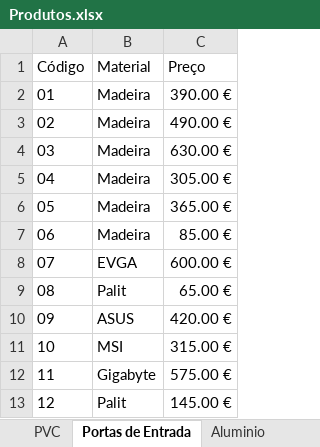
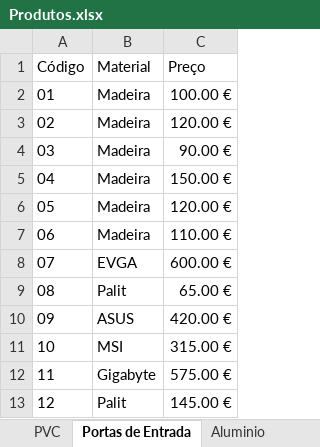
Before and after one commit to Ricardo1921/BramialOld, an Excel workbook: db/Produtos.xlsx, sheet Portas de Entrada, drawn as a sheet; values as stored, in another font and other column widths than the file's, no borders; table styles not drawn; the diff names each change by its address in the sheet, - before the commit and + after, or states it on an @@ line.

```diff
--- a/db/Produtos.xlsx (sheet Portas de Entrada)
+++ b/db/Produtos.xlsx (sheet Portas de Entrada)
-C2 (Preço): 390.00 €
+C2 (Preço): 100.00 €
-C3 (Preço): 490.00 €
+C3 (Preço): 120.00 €
-C4 (Preço): 630.00 €
+C4 (Preço): 90.00 €
-C5 (Preço): 305.00 €
+C5 (Preço): 150.00 €
-C6 (Preço): 365.00 €
+C6 (Preço): 120.00 €
-C7 (Preço): 85.00 €
+C7 (Preço): 110.00 €
```
Also changed, not shown: sheet PVC, sheet Aluminio, db/Encomendas.xlsx, db/Utilizadores.xlsx, 1 other file.
